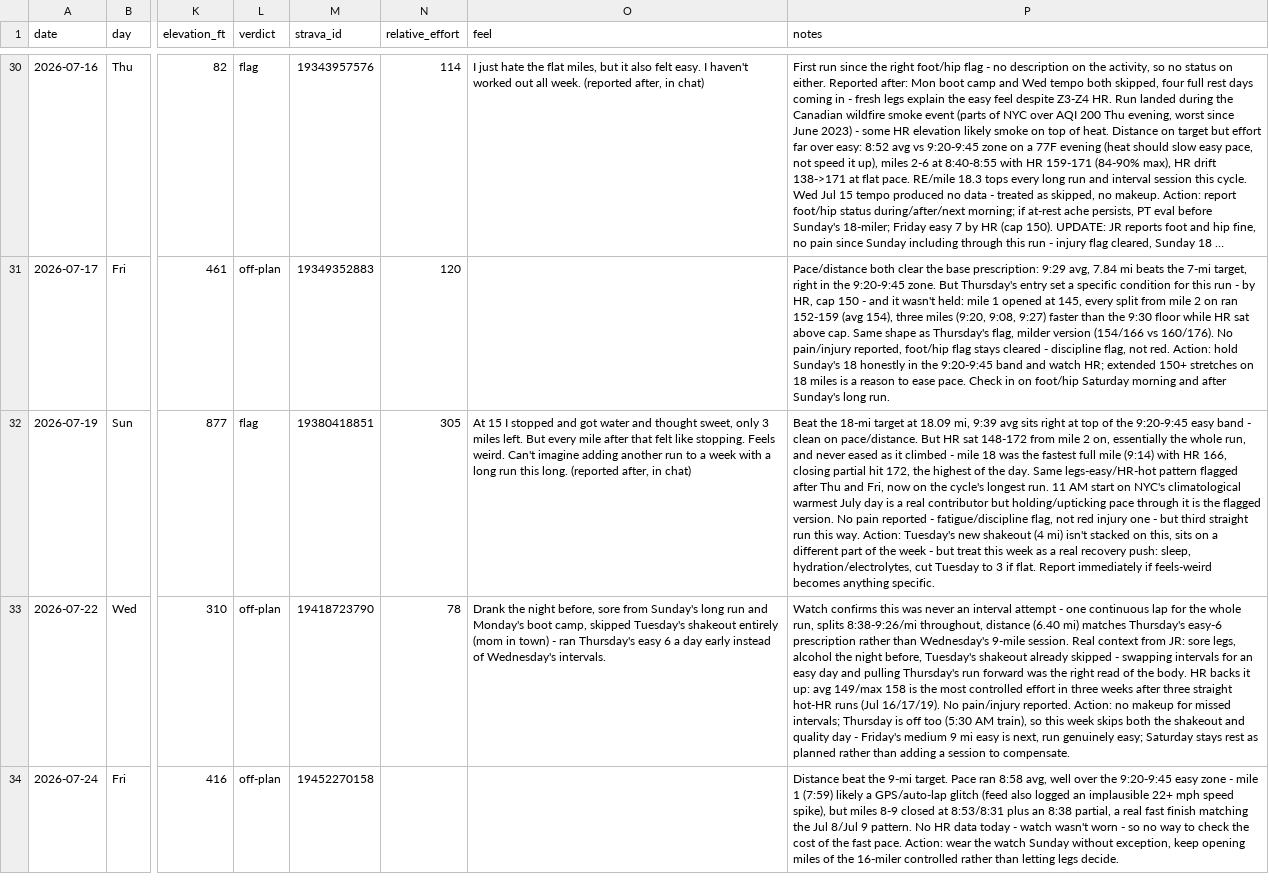
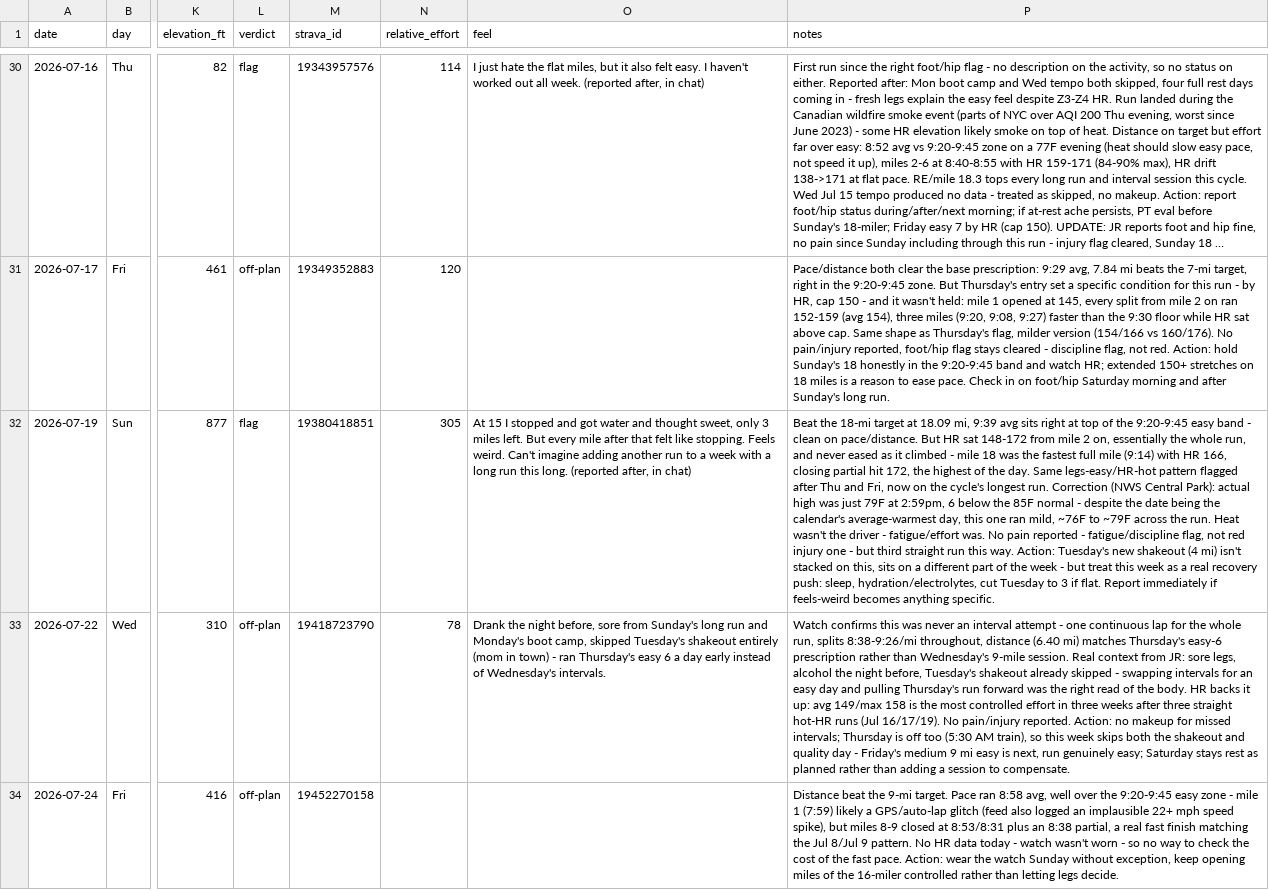
Before and after one commit to Jrichcrick/nyc-marathon-2026, a CSV file: data/log.csv, drawn as a sheet; only a part is shown, gaps mark what is left out; long unchanged cells end in …; the diff covers the shown part only; the diff names each change by its address in the sheet, - before the commit and + after, or states it on an @@ line.

Commit message:
Correct heat context on Jul 19 and Jul 26 long runs with actual NWS data
Looked up real Central Park CLI reports instead of guessing: Jul 19's 18-miler
was actually a mild 76-79°F (6° below normal), not the "climatological warmest
day" heat it was credited with — the HR-hot pattern that day was fatigue, not
weather. Jul 26's 16-miler was the hotter run (77→84°F), which reframes it as a
genuinely stronger effort (faster pace, lower peak HR) with one real miss: the
closing mile ticked faster instead of easing as HR peaked in the heat.

Also hardens log-runs.md's weather-lookup step: plain WebSearch returns
unreliable/contradictory numbers for a specific past date, so it now points at
NWS's CLI report for Central Park (forecast.weather.gov, product=CLI,
paginated via the version param) as the reliable source, with guidance on
estimating temp during the actual run window from the day's max/min times.

```diff
--- a/data/log.csv
+++ b/data/log.csv
-P32 (notes): …longest run. 11 AM start on NYC's climatological warmest July day is a real contributor but holding/upticking pace through it is the flagged version. No pain…
+P32 (notes): …longest run. Correction (NWS Central Park): actual high was just 79F at 2:59pm, 6 below the 85F normal - despite the date being the calendar's average-warmest day, this one ran mild, ~76F to ~79F across the run. Heat wasn't the driver - fatigue/effort was. No pain…
```
Also changed, not shown: 1 edited cell elsewhere in this file, 3 other files.
